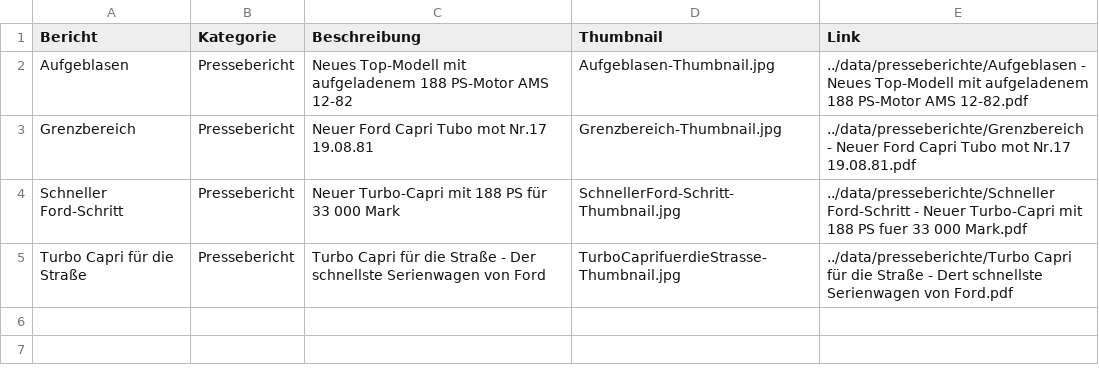
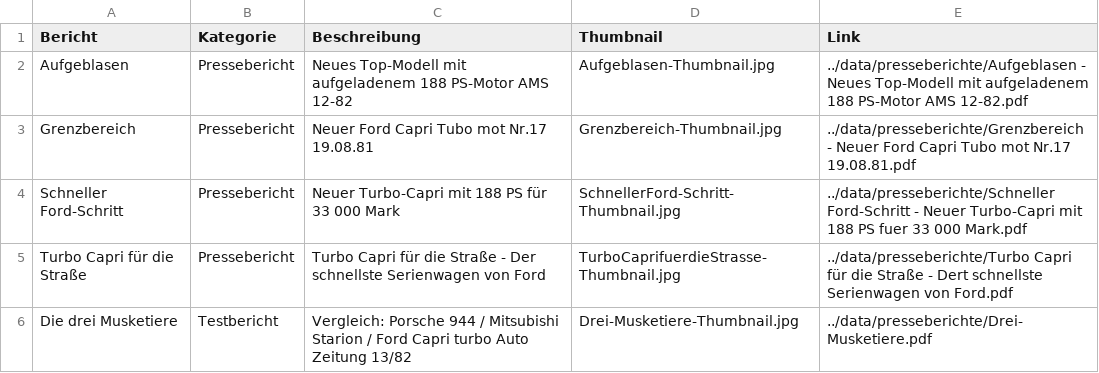
Before and after one commit to werksturbo/werksturbo-register, a CSV file: data/presseberichte.csv, drawn as a sheet; the diff names each change by its address in the sheet, - before the commit and + after, or states it on an @@ line.

Commit message:
Update presseberichte.csv

```diff
--- a/data/presseberichte.csv
+++ b/data/presseberichte.csv
+row 6: Die drei Musketiere | Testbericht | Vergleich: Porsche 944 / Mitsubishi Starion / Ford Capri turbo Auto Zeitung 13/82 | Drei-Musketiere-Thumbnail.jpg | ../data/presseberichte/Drei-Musketiere.pdf
```
